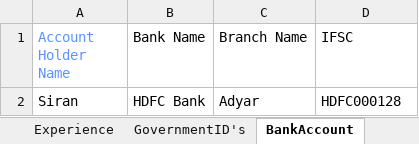
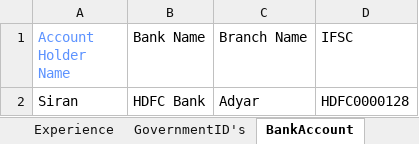
Before and after one commit to VenzoEdification/appium, an Excel workbook: input/Profile.xlsx, sheet BankAccount, drawn as a sheet; values as stored, in another font and other column widths than the file's, no borders; the diff names each change by its address in the sheet, - before the commit and + after, or states it on an @@ line.

```diff
--- a/input/Profile.xlsx (sheet BankAccount)
+++ b/input/Profile.xlsx (sheet BankAccount)
-D2 (IFSC): HDFC000128
+D2 (IFSC): HDFC0000128
```
Also changed, not shown: sheet Nominee, sheet PersonalDetails, input/Login.xlsx, 21 other files.
